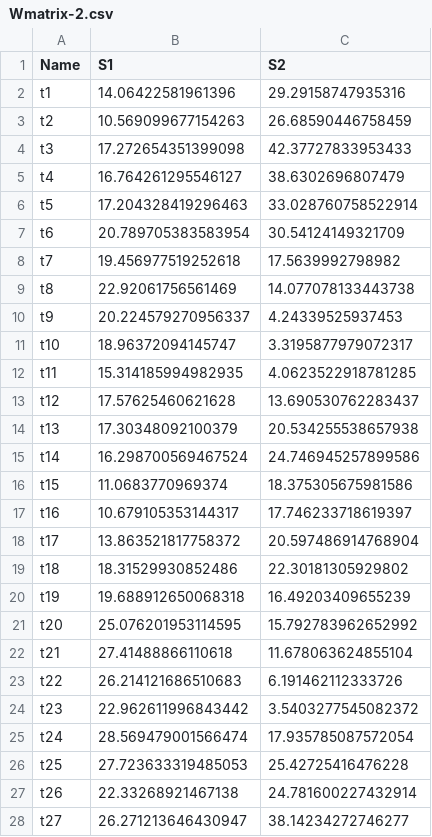
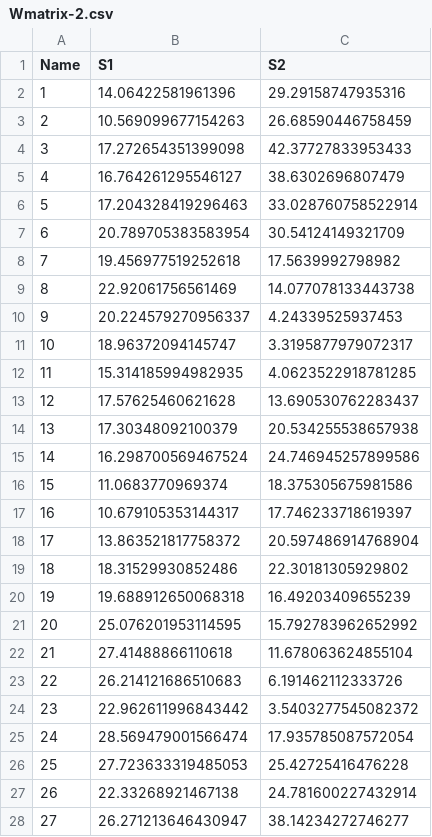
Before and after one commit to SmartTensors/NMFk.jl, a CSV file: notebooks/feature_extraction/Wmatrix-2.csv, drawn as a sheet; only a part is shown; the diff covers the shown part only.

Commit message:
feature_extraction

```diff
--- a/notebooks/feature_extraction/Wmatrix-2.csv
+++ b/notebooks/feature_extraction/Wmatrix-2.csv
@@ -1,28 +1,28 @@
 Name,S1,S2
-t1,14.06422581961396,29.29158747935316
-t2,10.569099677154263,26.68590446758459
-t3,17.272654351399098,42.37727833953433
-t4,16.764261295546127,38.6302696807479
-t5,17.204328419296463,33.028760758522914
-t6,20.789705383583954,30.54124149321709
-t7,19.456977519252618,17.5639992798982
-t8,22.92061756561469,14.077078133443738
-t9,20.224579270956337,4.24339525937453
-t10,18.96372094145747,3.3195877979072317
-t11,15.314185994982935,4.0623522918781285
-t12,17.57625460621628,13.690530762283437
-t13,17.30348092100379,20.534255538657938
-t14,16.298700569467524,24.746945257899586
-t15,11.0683770969374,18.375305675981586
-t16,10.679105353144317,17.746233718619397
-t17,13.863521817758372,20.597486914768904
-t18,18.31529930852486,22.30181305929802
-t19,19.688912650068318,16.49203409655239
-t20,25.076201953114595,15.792783962652992
-t21,27.41488866110618,11.678063624855104
-t22,26.214121686510683,6.191462112333726
-t23,22.962611996843442,3.5403277545082372
-t24,28.569479001566474,17.935785087572054
-t25,27.723633319485053,25.42725416476228
-t26,22.33268921467138,24.781600227432914
-t27,26.271213646430947,38.14234272746277
+1,14.06422581961396,29.29158747935316
+2,10.569099677154263,26.68590446758459
+3,17.272654351399098,42.37727833953433
+4,16.764261295546127,38.6302696807479
+5,17.204328419296463,33.028760758522914
+6,20.789705383583954,30.54124149321709
+7,19.456977519252618,17.5639992798982
+8,22.92061756561469,14.077078133443738
+9,20.224579270956337,4.24339525937453
+10,18.96372094145747,3.3195877979072317
+11,15.314185994982935,4.0623522918781285
+12,17.57625460621628,13.690530762283437
+13,17.30348092100379,20.534255538657938
+14,16.298700569467524,24.746945257899586
+15,11.0683770969374,18.375305675981586
+16,10.679105353144317,17.746233718619397
+17,13.863521817758372,20.597486914768904
+18,18.31529930852486,22.30181305929802
+19,19.688912650068318,16.49203409655239
+20,25.076201953114595,15.792783962652992
+21,27.41488866110618,11.678063624855104
+22,26.214121686510683,6.191462112333726
+23,22.962611996843442,3.5403277545082372
+24,28.569479001566474,17.935785087572054
+25,27.723633319485053,25.42725416476228
+26,22.33268921467138,24.781600227432914
+27,26.271213646430947,38.14234272746277
```
Also changed, not shown: 73 edited cells elsewhere in this file, notebooks/feature_extraction/Wmatrix-3.csv, notebooks/feature_extraction/Wmatrix-4.csv, 37 other files.
